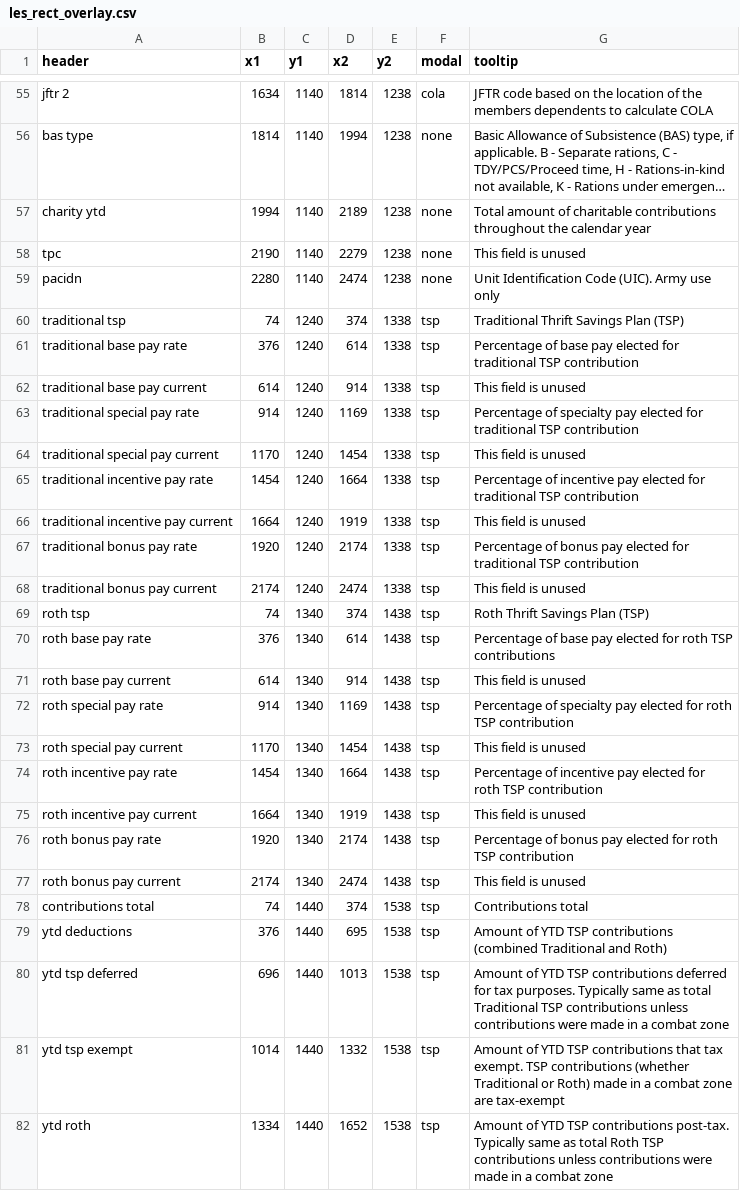
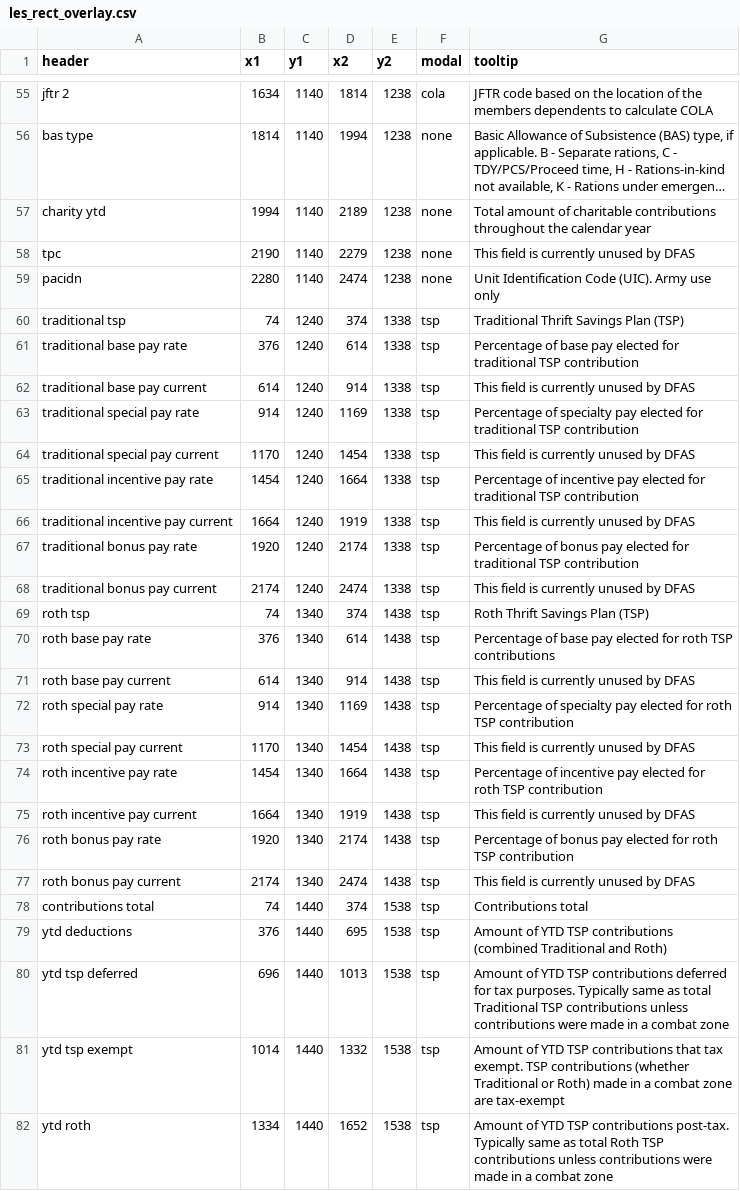
Before and after one commit to west757/PayLES, a CSV file: app/static/csv/les_rect_overlay.csv, drawn as a sheet; only a part is shown, gaps mark what is left out; long unchanged cells end in …; the diff names each change by its address in the sheet, - before the commit and + after, or states it on an @@ line.

```diff
--- a/app/static/csv/les_rect_overlay.csv
+++ b/app/static/csv/les_rect_overlay.csv
-G58 (tooltip): This field is unused
+G58 (tooltip): This field is currently unused by DFAS
-G62 (tooltip): This field is unused
+G62 (tooltip): This field is currently unused by DFAS
-G64 (tooltip): This field is unused
+G64 (tooltip): This field is currently unused by DFAS
-G66 (tooltip): This field is unused
+G66 (tooltip): This field is currently unused by DFAS
-G68 (tooltip): This field is unused
+G68 (tooltip): This field is currently unused by DFAS
-G71 (tooltip): This field is unused
+G71 (tooltip): This field is currently unused by DFAS
-G73 (tooltip): This field is unused
+G73 (tooltip): This field is currently unused by DFAS
-G75 (tooltip): This field is unused
+G75 (tooltip): This field is currently unused by DFAS
-G77 (tooltip): This field is unused
+G77 (tooltip): This field is currently unused by DFAS
```
Also changed, not shown: 6 other files.
